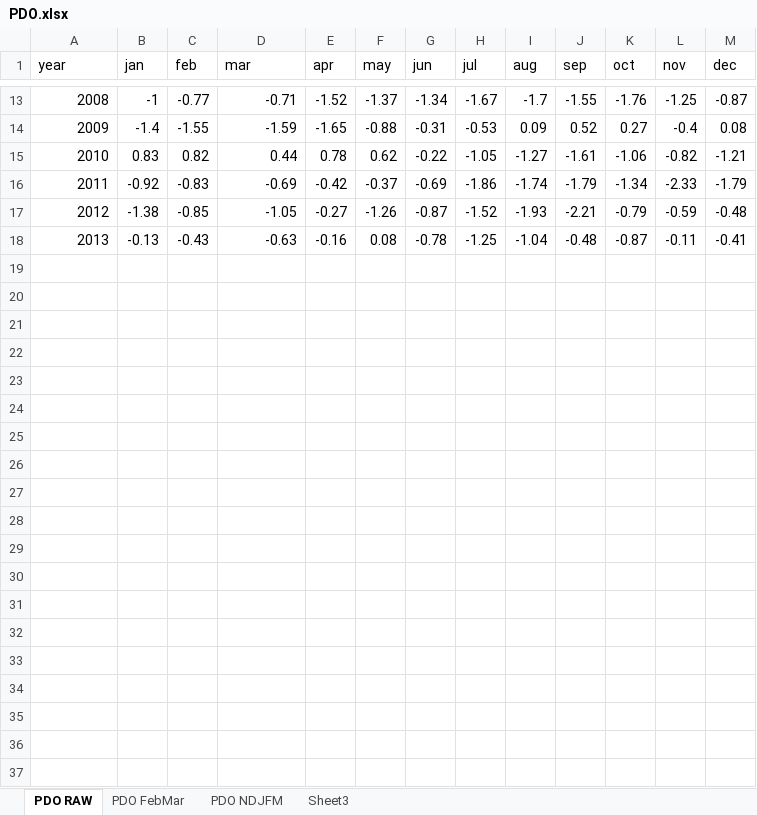
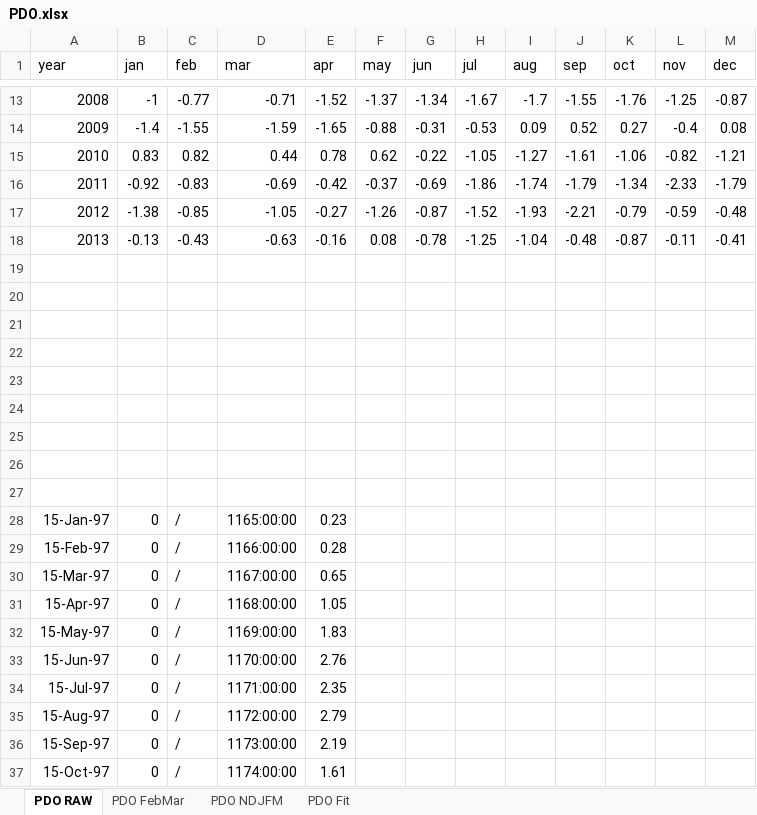
Before and after one commit to xenocoder/TZCF-Figures, an Excel workbook: PDO.xlsx, sheet PDO RAW, drawn as a sheet; only a part is shown, gaps mark what is left out; values as stored, in another font and other column widths than the file's, no borders; the diff covers the shown part only; the diff names each change by its address in the sheet, - before the commit and + after, or states it on an @@ line.

```diff
--- a/PDO.xlsx (sheet PDO RAW)
+++ b/PDO.xlsx (sheet PDO RAW)
-sheet tab: Sheet3
+sheet tab: PDO Fit
+row 19: (empty)
+row 20: (empty)
+row 21: (empty)
+row 22: (empty)
+row 23: (empty)
+row 24: (empty)
+row 25: (empty)
+row 26: (empty)
+row 27: (empty)
+row 28: 15-Jan-97 | 0 | / | 1165:00:00 | 0.23
+row 29: 15-Feb-97 | 0 | / | 1166:00:00 | 0.28
+row 30: 15-Mar-97 | 0 | / | 1167:00:00 | 0.65
+row 31: 15-Apr-97 | 0 | / | 1168:00:00 | 1.05
+row 32: 15-May-97 | 0 | / | 1169:00:00 | 1.83
+row 33: 15-Jun-97 | 0 | / | 1170:00:00 | 2.76
+row 34: 15-Jul-97 | 0 | / | 1171:00:00 | 2.35
+row 35: 15-Aug-97 | 0 | / | 1172:00:00 | 2.79
+row 36: 15-Sep-97 | 0 | / | 1173:00:00 | 2.19
+row 37: 15-Oct-97 | 0 | / | 1174:00:00 | 1.61
```
Also changed, not shown: 182 added rows elsewhere in this sheet, sheet PDO Fit, charts or pictures, 35 other files.
